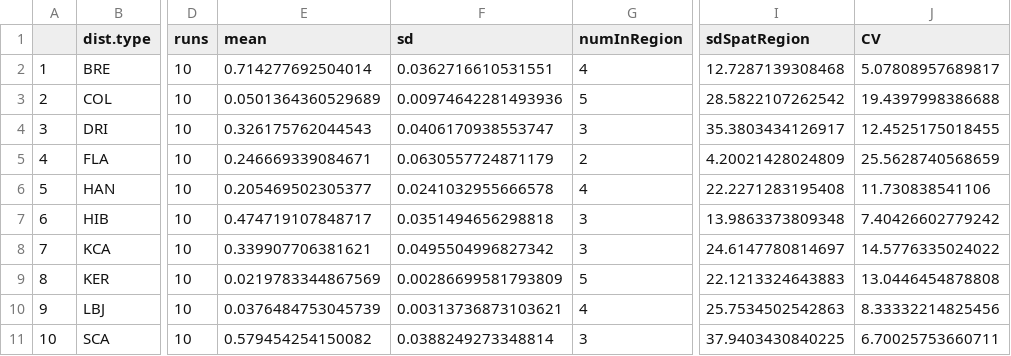
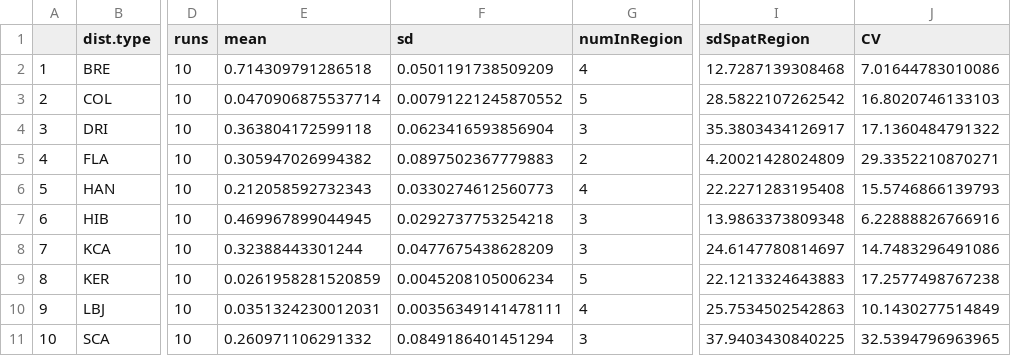
Before and after one commit to brikw/Whitaker_etal_FungalSourceSink, a CSV file: data/TXEG_SourceTracker_2013_20draws_Regional_10RepsMeans.csv, drawn as a sheet; only a part is shown, gaps mark what is left out; the diff covers the shown part only; the diff names each change by its address in the sheet, - before the commit and + after, or states it on an @@ line.

```diff
--- a/data/TXEG_SourceTracker_2013_20draws_Regional_10RepsMeans.csv
+++ b/data/TXEG_SourceTracker_2013_20draws_Regional_10RepsMeans.csv
-E2 (mean): 0.714277692504014
+E2 (mean): 0.714309791286518
-F2 (sd): 0.0362716610531551
+F2 (sd): 0.0501191738509209
-J2 (CV): 5.07808957689817
+J2 (CV): 7.01644783010086
-E3 (mean): 0.0501364360529689
+E3 (mean): 0.0470906875537714
-F3 (sd): 0.00974642281493936
+F3 (sd): 0.00791221245870552
-J3 (CV): 19.4397998386688
+J3 (CV): 16.8020746133103
-E4 (mean): 0.326175762044543
+E4 (mean): 0.363804172599118
-F4 (sd): 0.0406170938553747
+F4 (sd): 0.0623416593856904
-J4 (CV): 12.4525175018455
+J4 (CV): 17.1360484791322
-E5 (mean): 0.246669339084671
+E5 (mean): 0.305947026994382
-F5 (sd): 0.0630557724871179
+F5 (sd): 0.0897502367779883
-J5 (CV): 25.5628740568659
+J5 (CV): 29.3352210870271
-E6 (mean): 0.205469502305377
+E6 (mean): 0.212058592732343
-F6 (sd): 0.0241032955666578
+F6 (sd): 0.0330274612560773
-J6 (CV): 11.730838541106
+J6 (CV): 15.5746866139793
-E7 (mean): 0.474719107848717
+E7 (mean): 0.469967899044945
-F7 (sd): 0.0351494656298818
+F7 (sd): 0.0292737753254218
-J7 (CV): 7.40426602779242
+J7 (CV): 6.22888826766916
-E8 (mean): 0.339907706381621
+E8 (mean): 0.32388443301244
-F8 (sd): 0.0495504996827342
+F8 (sd): 0.0477675438628209
-J8 (CV): 14.5776335024022
+J8 (CV): 14.7483296491086
-E9 (mean): 0.0219783344867569
+E9 (mean): 0.0261958281520859
-F9 (sd): 0.00286699581793809
+F9 (sd): 0.0045208105006234
-J9 (CV): 13.0446454878808
+J9 (CV): 17.2577498767238
-E10 (mean): 0.0376484753045739
+E10 (mean): 0.0351324230012031
-F10 (sd): 0.00313736873103621
+F10 (sd): 0.00356349141478111
-J10 (CV): 8.33332214825456
+J10 (CV): 10.1430277514849
-E11 (mean): 0.579454254150082
+E11 (mean): 0.260971106291332
-F11 (sd): 0.0388249273348814
+F11 (sd): 0.0849186401451294
-J11 (CV): 6.70025753660711
+J11 (CV): 32.5394796963965
```
Also changed, not shown: 90 edited cells elsewhere in this file, data/TXEG_SbyS_filtered.csv, data/TXEG_SourceTracker_2013_20draws_Gradient_10RepsMeans.csv, 9 other files.
